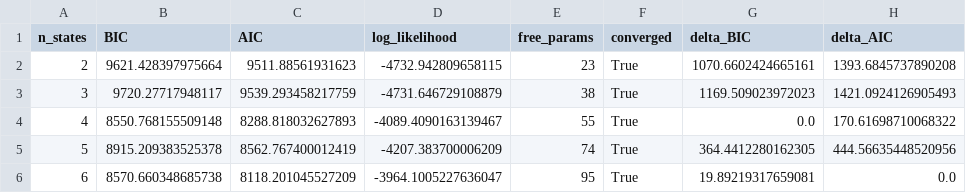
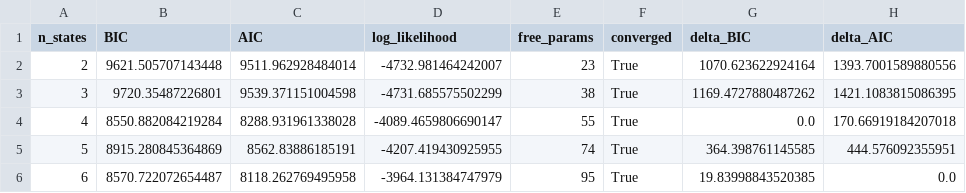
Before and after one commit to hkevin-github/macro-regime-monte-carlo, a CSV file: data/models/model_selection_results.csv, drawn as a sheet.

```diff
--- a/data/models/model_selection_results.csv
+++ b/data/models/model_selection_results.csv
@@ -1,6 +1,6 @@
 n_states,BIC,AIC,log_likelihood,free_params,converged,delta_BIC,delta_AIC
-2,9621.428397975664,9511.88561931623,-4732.942809658115,23,True,1070.6602424665161,1393.6845737890208
-3,9720.27717948117,9539.293458217759,-4731.646729108879,38,True,1169.509023972023,1421.0924126905493
-4,8550.768155509148,8288.818032627893,-4089.4090163139467,55,True,0.0,170.61698710068322
-5,8915.209383525378,8562.767400012419,-4207.383700006209,74,True,364.4412280162305,444.56635448520956
-6,8570.660348685738,8118.201045527209,-3964.1005227636047,95,True,19.89219317659081,0.0
+2,9621.505707143448,9511.962928484014,-4732.981464242007,23,True,1070.623622924164,1393.7001589880556
+3,9720.35487226801,9539.371151004598,-4731.685575502299,38,True,1169.4727880487262,1421.1083815086395
+4,8550.882084219284,8288.931961338028,-4089.4659806690147,55,True,0.0,170.66919184207018
+5,8915.280845364869,8562.83886185191,-4207.419430925955,74,True,364.398761145585,444.576092355951
+6,8570.722072654487,8118.262769495958,-3964.131384747979,95,True,19.83998843520385,0.0
```
Also changed, not shown: data/models/transition_matrix.csv, data/processed/aligned_macro_dataset.csv, 23 other files.
